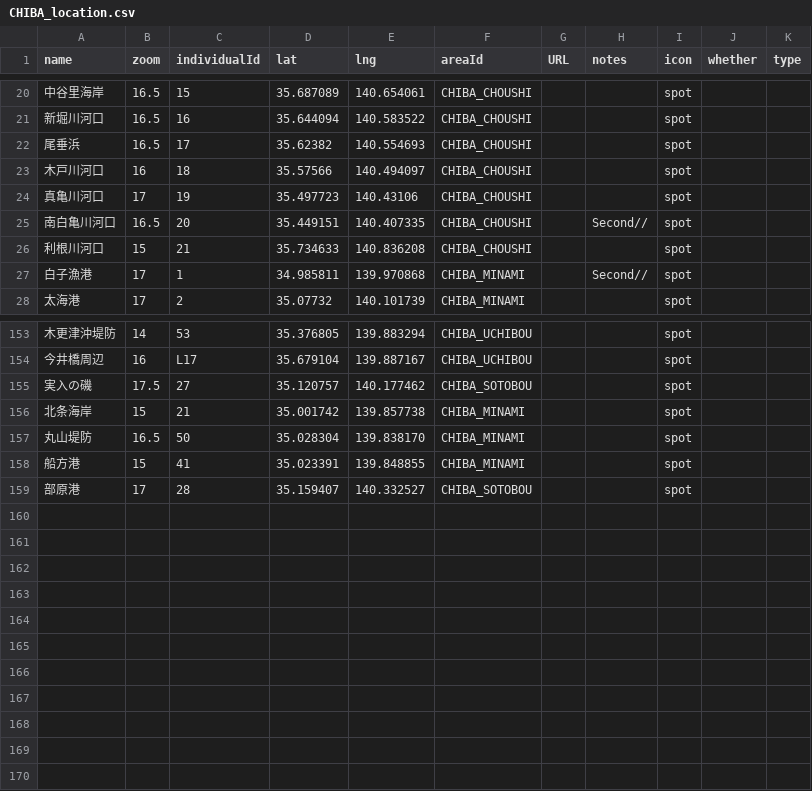
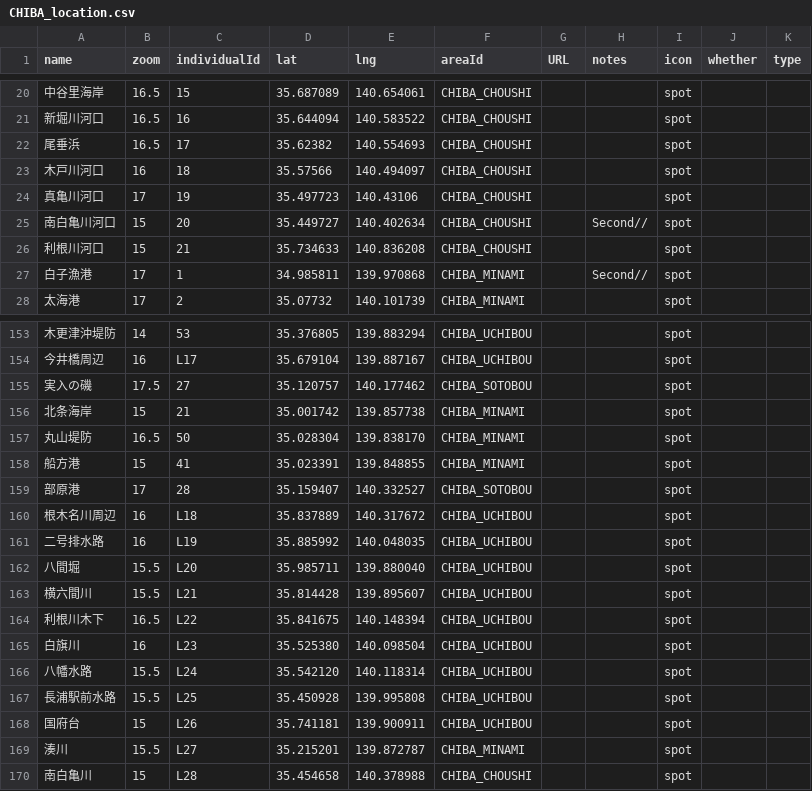
Before and after one commit to 4476barebare/MAP-, a CSV file: KANTO/CHIBA_location.csv, drawn as a sheet; only a part is shown, gaps mark what is left out; the diff names each change by its address in the sheet, - before the commit and + after, or states it on an @@ line.

```diff
--- a/KANTO/CHIBA_location.csv
+++ b/KANTO/CHIBA_location.csv
-B25 (zoom): 16.5
+B25 (zoom): 15
-D25 (lat): 35.449151
+D25 (lat): 35.449727
-E25 (lng): 140.407335
+E25 (lng): 140.402634
+row 160: 根木名川周辺 | 16 | L18 | 35.837889 | 140.317672 | CHIBA_UCHIBOU |  |  | spot
+row 161: 二号排水路 | 16 | L19 | 35.885992 | 140.048035 | CHIBA_UCHIBOU |  |  | spot
+row 162: 八間堀 | 15.5 | L20 | 35.985711 | 139.880040 | CHIBA_UCHIBOU |  |  | spot
+row 163: 横六間川 | 15.5 | L21 | 35.814428 | 139.895607 | CHIBA_UCHIBOU |  |  | spot
+row 164: 利根川木下 | 16.5 | L22 | 35.841675 | 140.148394 | CHIBA_UCHIBOU |  |  | spot
+row 165: 白旗川 | 16 | L23 | 35.525380 | 140.098504 | CHIBA_UCHIBOU |  |  | spot
+row 166: 八幡水路 | 15.5 | L24 | 35.542120 | 140.118314 | CHIBA_UCHIBOU |  |  | spot
+row 167: 長浦駅前水路 | 15.5 | L25 | 35.450928 | 139.995808 | CHIBA_UCHIBOU |  |  | spot
+row 168: 国府台 | 15 | L26 | 35.741181 | 139.900911 | CHIBA_UCHIBOU |  |  | spot
+row 169: 湊川 | 15.5 | L27 | 35.215201 | 139.872787 | CHIBA_MINAMI |  |  | spot
+row 170: 南白亀川 | 15 | L28 | 35.454658 | 140.378988 | CHIBA_CHOUSHI |  |  | spot
```
Also changed, not shown: KANTO/CHIBA_fish.csv, KANTO/KANAGAWA_fish.csv, 3 other files.
